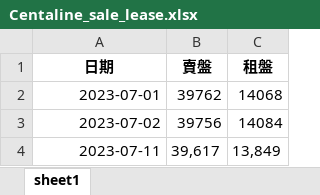
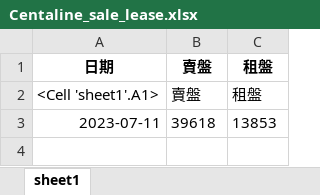
Before and after one commit to kayiutung/Runcode, an Excel workbook: Centaline_sale_lease.xlsx, sheet sheet1, drawn as a sheet; values as stored, in another font and other column widths than the file's, no borders; removed rows and columns are numbered as before the commit, all else as after; the diff names each change by its address in the sheet, - before the commit and + after, or states it on an @@ line.

```diff
--- a/Centaline_sale_lease.xlsx (sheet sheet1)
+++ b/Centaline_sale_lease.xlsx (sheet sheet1)
-row 2: 2023-07-01 | 39762 | 14068
-row 3: 2023-07-02 | 39756 | 14084
+row 2: <Cell 'sheet1'.A1> | 賣盤 | 租盤
-B3: 39,617
+B3: 39618
-C3: 13,849
+C3: 13853
```
